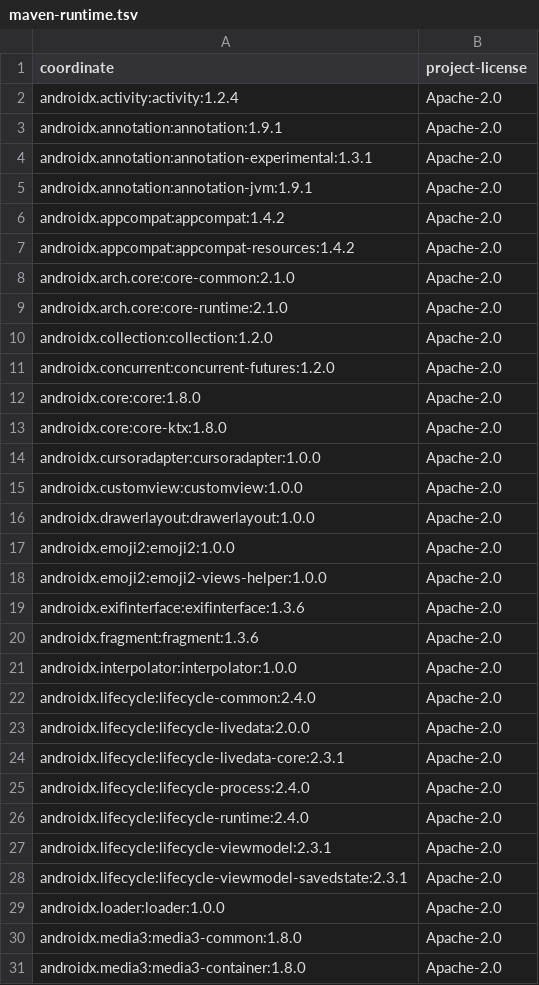
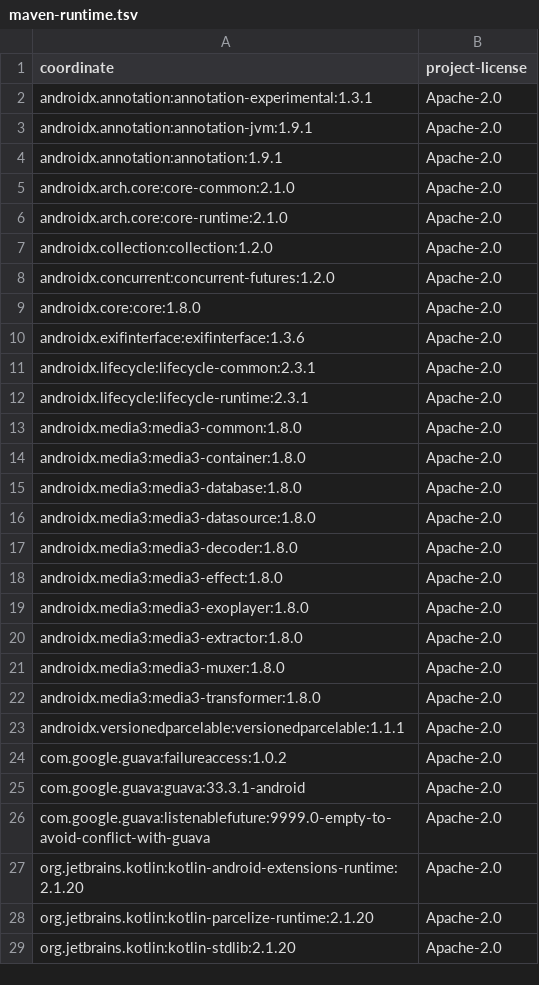
Before and after one commit to VideoWallpaperPL/projectivy-video-wallpaper, a TSV file: licenses/maven-runtime.tsv, drawn as a sheet; only a part is shown; the shorter side is filled out with more unchanged rows; the diff covers the shown part only.

Commit message:
Prepare signed v0.6 Android TV release

```diff
--- a/licenses/maven-runtime.tsv
+++ b/licenses/maven-runtime.tsv
@@ -1,8 +1,5 @@
 coordinate	project-license
-androidx.activity:activity:1.2.4	Apache-2.0
-androidx.annotation:annotation:1.9.1	Apache-2.0
 androidx.annotation:annotation-experimental:1.3.1	Apache-2.0
 androidx.annotation:annotation-jvm:1.9.1	Apache-2.0
-androidx.appcompat:appcompat:1.4.2	Apache-2.0
-androidx.appcompat:appcompat-resources:1.4.2	Apache-2.0
+androidx.annotation:annotation:1.9.1	Apache-2.0
 androidx.arch.core:core-common:2.1.0	Apache-2.0
@@ -12,19 +9,5 @@ androidx.concurrent:concurrent-futures:1.2.0	Apache-2.0
 androidx.core:core:1.8.0	Apache-2.0
-androidx.core:core-ktx:1.8.0	Apache-2.0
-androidx.cursoradapter:cursoradapter:1.0.0	Apache-2.0
-androidx.customview:customview:1.0.0	Apache-2.0
-androidx.drawerlayout:drawerlayout:1.0.0	Apache-2.0
-androidx.emoji2:emoji2:1.0.0	Apache-2.0
-androidx.emoji2:emoji2-views-helper:1.0.0	Apache-2.0
 androidx.exifinterface:exifinterface:1.3.6	Apache-2.0
-androidx.fragment:fragment:1.3.6	Apache-2.0
-androidx.interpolator:interpolator:1.0.0	Apache-2.0
-androidx.lifecycle:lifecycle-common:2.4.0	Apache-2.0
-androidx.lifecycle:lifecycle-livedata:2.0.0	Apache-2.0
-androidx.lifecycle:lifecycle-livedata-core:2.3.1	Apache-2.0
-androidx.lifecycle:lifecycle-process:2.4.0	Apache-2.0
-androidx.lifecycle:lifecycle-runtime:2.4.0	Apache-2.0
-androidx.lifecycle:lifecycle-viewmodel:2.3.1	Apache-2.0
-androidx.lifecycle:lifecycle-viewmodel-savedstate:2.3.1	Apache-2.0
-androidx.loader:loader:1.0.0	Apache-2.0
+androidx.lifecycle:lifecycle-common:2.3.1	Apache-2.0
+androidx.lifecycle:lifecycle-runtime:2.3.1	Apache-2.0
 androidx.media3:media3-common:1.8.0	Apache-2.0
```
Also changed, not shown: 16 removed rows and 1 edited cell elsewhere in this file, licenses/maven-notice-index.tsv, 31 other files.
